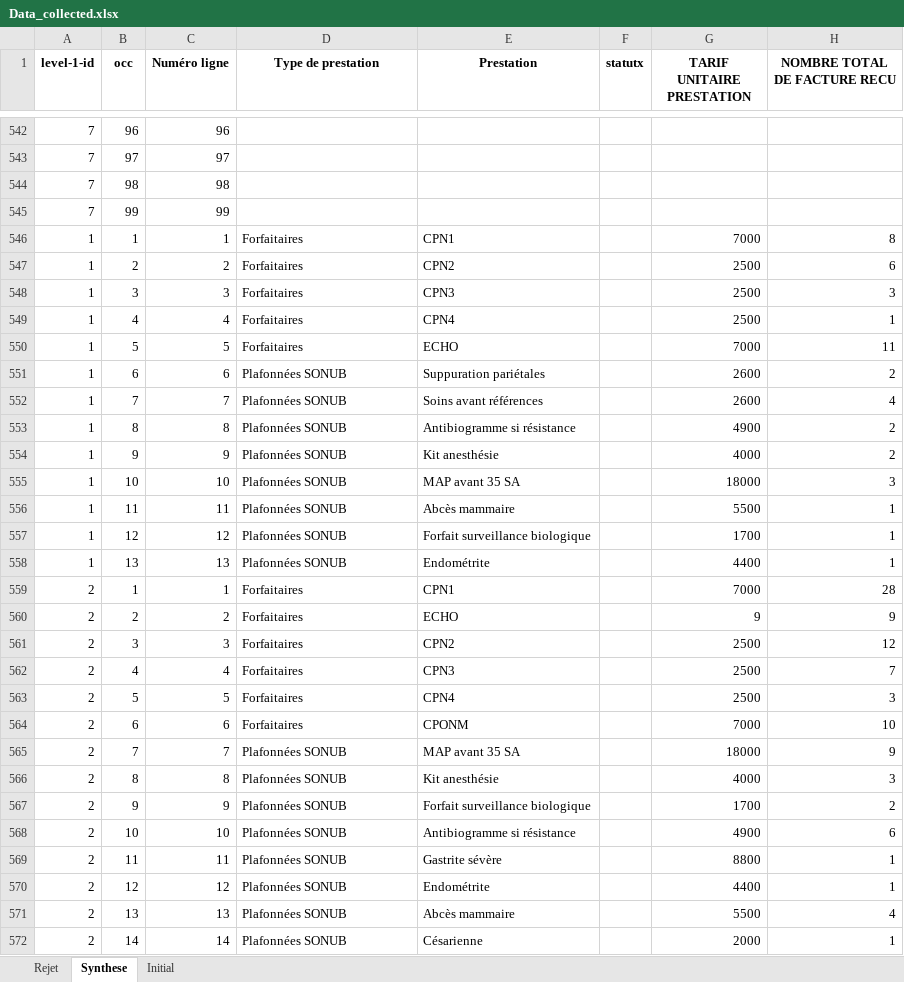
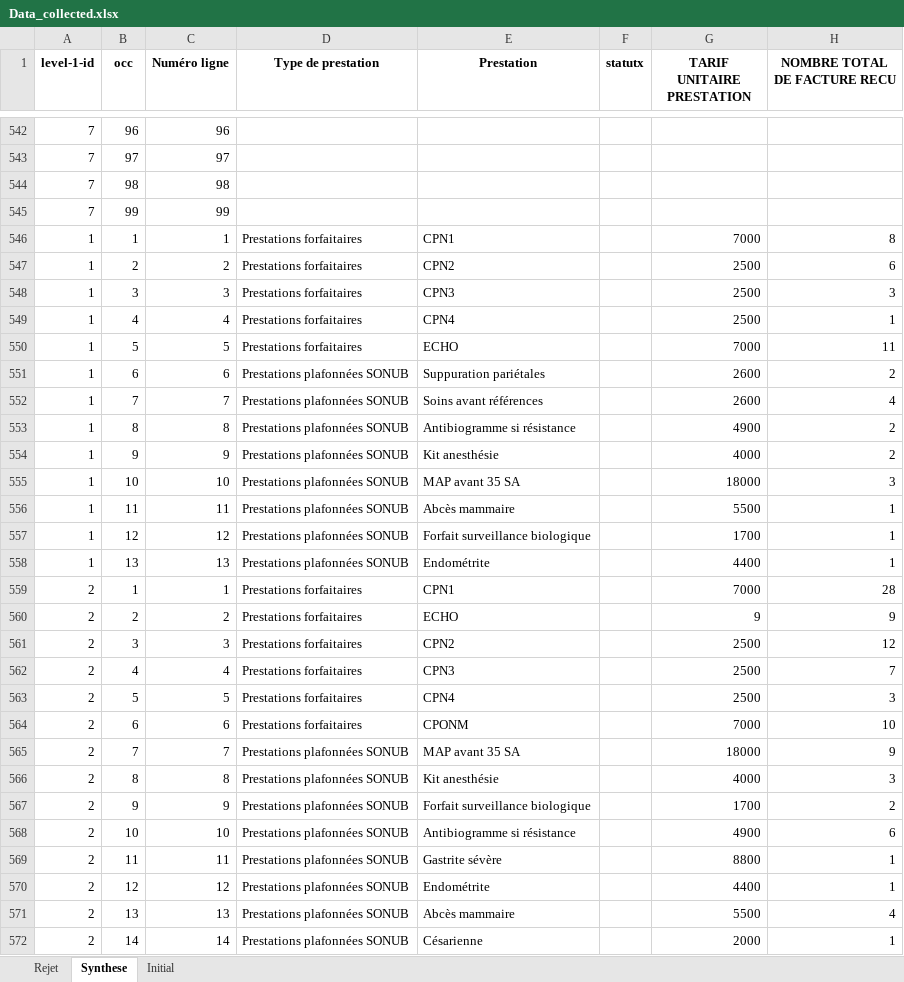
Before and after one commit to landrykeng/SUIVRE, an Excel workbook: Data_collected.xlsx, sheet Synthese, drawn as a sheet; only a part is shown, gaps mark what is left out; values as stored, in another font and other column widths than the file's, no borders; the diff covers the shown part only; the diff names each change by its address in the sheet, - before the commit and + after, or states it on an @@ line.

```diff
--- a/Data_collected.xlsx (sheet Synthese)
+++ b/Data_collected.xlsx (sheet Synthese)
-D546:D550 (Type de prestation): Forfaitaires
+D546:D550 (Type de prestation): Prestations forfaitaires
-D551:D558 (Type de prestation): Plafonnées SONUB
+D551:D558 (Type de prestation): Prestations plafonnées SONUB
-D559:D564 (Type de prestation): Forfaitaires
+D559:D564 (Type de prestation): Prestations forfaitaires
-D565:D572 (Type de prestation): Plafonnées SONUB
+D565:D572 (Type de prestation): Prestations plafonnées SONUB
```
Also changed, not shown: 788 edited cells elsewhere in this sheet, sheet Rejet, 4 other files.
